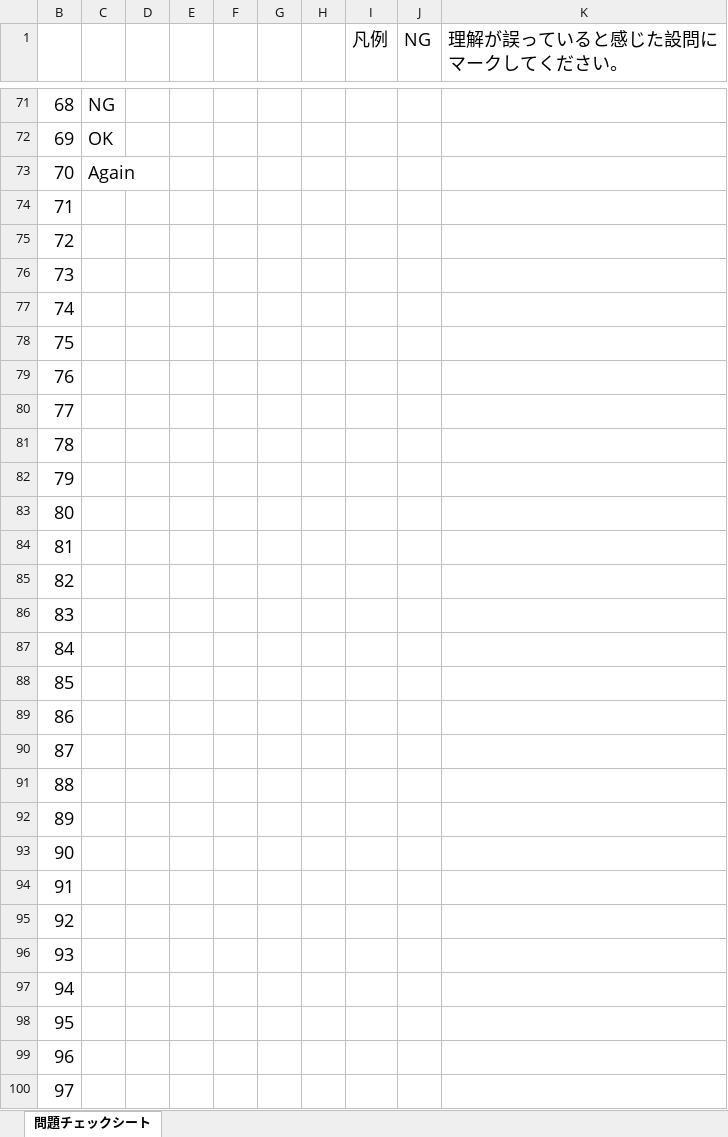
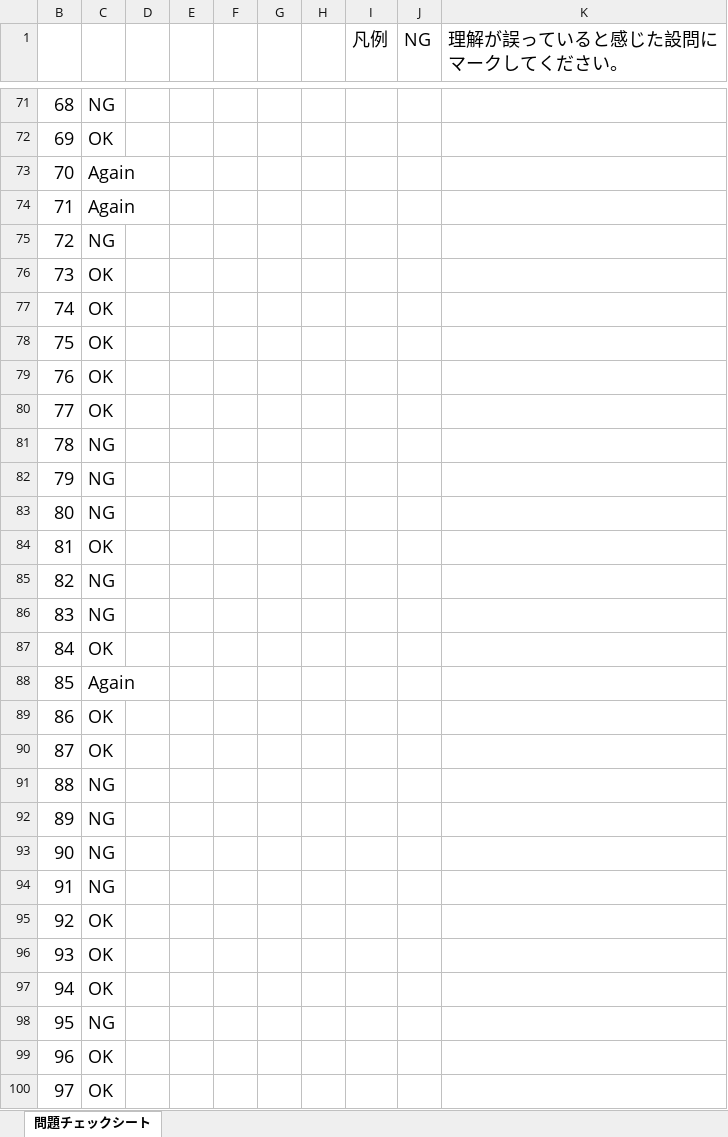
Before and after one commit to souemon/readeing-learning-history, an Excel workbook: work-book/cloudTech/SOA/[SOA-C02]AWS問題集チェックシート.xlsx, sheet 問題チェックシート, drawn as a sheet; only a part is shown, gaps mark what is left out; values as stored, in another font and other column widths than the file's, no borders; conditional formats not drawn; the diff covers the shown part only; the diff names each change by its address in the sheet, - before the commit and + after, or states it on an @@ line.

Commit message:
[upadte]20240601

```diff
--- a/work-book/cloudTech/SOA/[SOA-C02]AWS問題集チェックシート.xlsx (sheet 問題チェックシート)
+++ b/work-book/cloudTech/SOA/[SOA-C02]AWS問題集チェックシート.xlsx (sheet 問題チェックシート)
-C74: (empty)
+C74: Again
-C75: (empty)
+C75: NG
-C76:C80: (empty)
+C76:C80: OK
-C81:C83: (empty)
+C81:C83: NG
-C84: (empty)
+C84: OK
-C85:C86: (empty)
+C85:C86: NG
-C87: (empty)
+C87: OK
-C88: (empty)
+C88: Again
-C89:C90: (empty)
+C89:C90: OK
-C91:C94: (empty)
+C91:C94: NG
-C95:C97: (empty)
+C95:C97: OK
-C98: (empty)
+C98: NG
-C99:C100: (empty)
+C99:C100: OK
```
Also changed, not shown: 23 edited cells elsewhere in this sheet.
